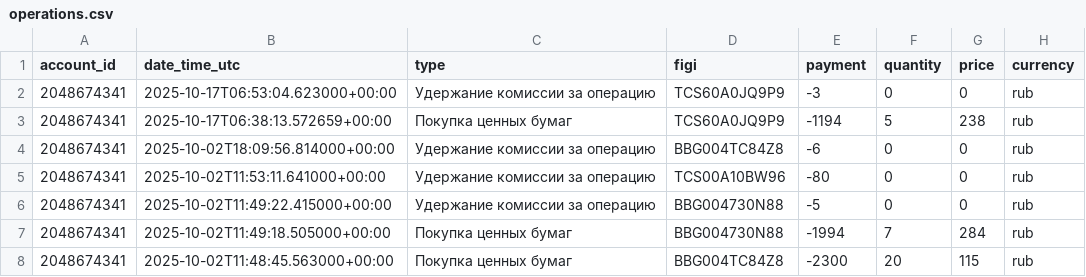
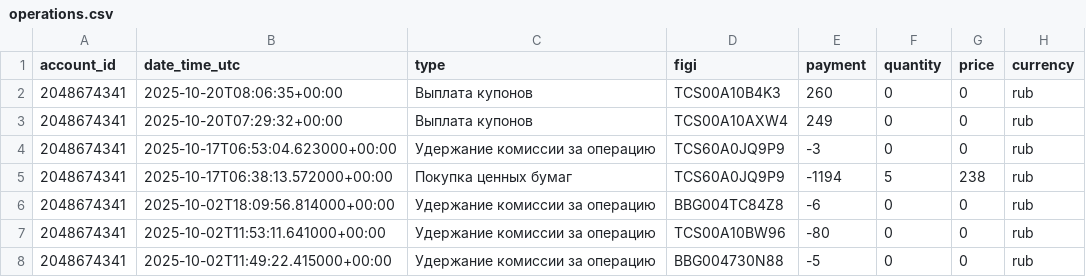
Before and after one commit to BadeevIlya/buffer_repos, a CSV file: operations.csv, drawn as a sheet; only a part is shown; the shorter side is filled out with more unchanged rows.

Commit message:
Update CSV from Sheets

```diff
--- a/operations.csv
+++ b/operations.csv
@@ -1,4 +1,6 @@
 account_id,date_time_utc,type,figi,payment,quantity,price,currency
+2048674341,2025-10-20T08:06:35+00:00,Выплата купонов,TCS00A10B4K3,260,0,0,rub
+2048674341,2025-10-20T07:29:32+00:00,Выплата купонов,TCS00A10AXW4,249,0,0,rub
 2048674341,2025-10-17T06:53:04.623000+00:00,Удержание комиссии за операцию,TCS60A0JQ9P9,-3,0,0,rub
-2048674341,2025-10-17T06:38:13.572659+00:00,Покупка ценных бумаг,TCS60A0JQ9P9,-1194,5,238,rub
+2048674341,2025-10-17T06:38:13.572000+00:00,Покупка ценных бумаг,TCS60A0JQ9P9,-1194,5,238,rub
 2048674341,2025-10-02T18:09:56.814000+00:00,Удержание комиссии за операцию,BBG004TC84Z8,-6,0,0,rub
```
Also changed, not shown: portfolio.csv.
